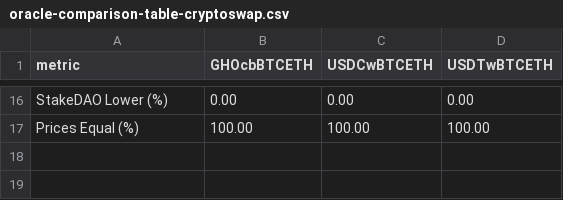
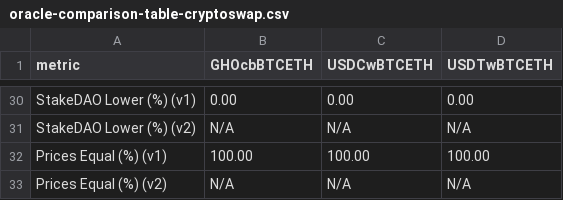
Before and after one commit to stake-dao/oracles-benchmark, a CSV file: assets/csv/oracle-comparison-table-cryptoswap.csv, drawn as a sheet; only a part is shown, gaps mark what is left out; addresses are those after the commit; the diff covers the shown part only; the diff names each change by its address in the sheet, - before the commit and + after, or states it on an @@ line.

```diff
--- a/assets/csv/oracle-comparison-table-cryptoswap.csv
+++ b/assets/csv/oracle-comparison-table-cryptoswap.csv
-A30 (metric): StakeDAO Lower (%)
+A30 (metric): StakeDAO Lower (%) (v1)
+row 31: StakeDAO Lower (%) (v2) | N/A | N/A | N/A
-A32 (metric): Prices Equal (%)
+A32 (metric): Prices Equal (%) (v1)
+row 33: Prices Equal (%) (v2) | N/A | N/A | N/A
```
Also changed, not shown: 14 added rows and 14 edited cells elsewhere in this file, assets/csv/oracle-comparison-cryptoswap-GHOcbBTCETH.csv, assets/csv/oracle-comparison-cryptoswap-USDCwBTCETH.csv, 57 other files.
